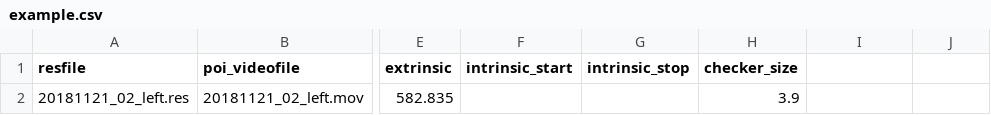
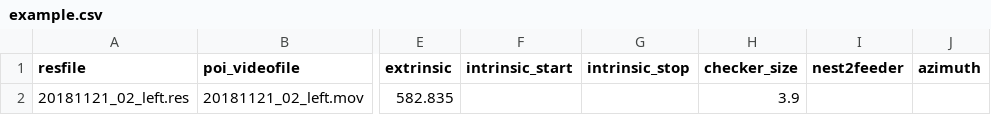
Before and after one commit to yakir12/MAT2db.jl, a CSV file: example/example.csv, drawn as a sheet; only a part is shown, gaps mark what is left out; the diff names each change by its address in the sheet, - before the commit and + after, or states it on an @@ line.

```diff
--- a/example/example.csv
+++ b/example/example.csv
-I1: (empty)
+I1: nest2feeder
-J1: (empty)
+J1: azimuth
```
Also changed, not shown: 2 other files.
